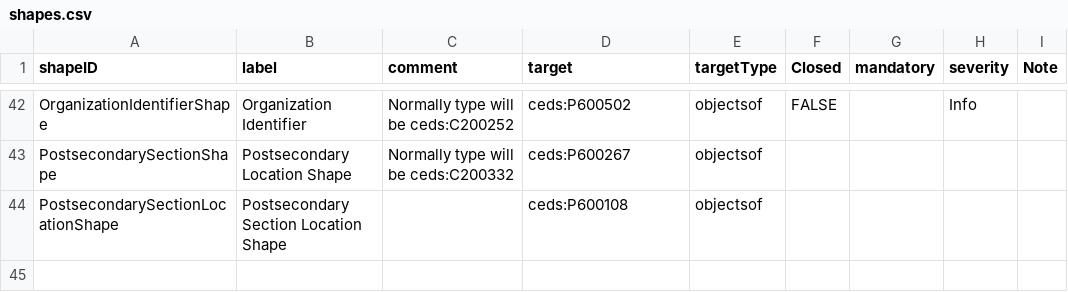
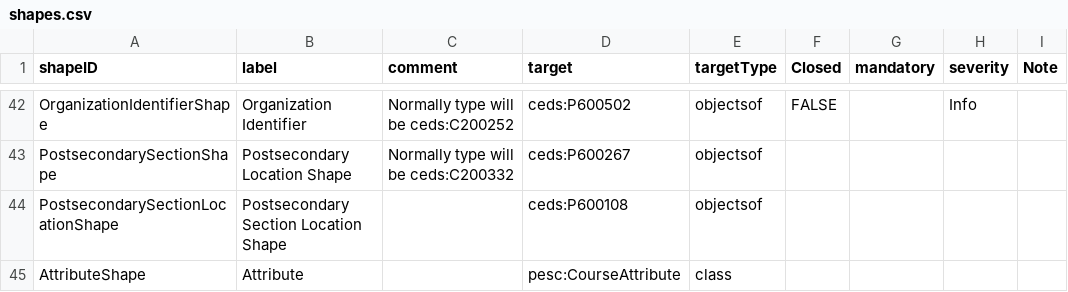
Before and after one commit to pesc-org/json-ld-transcript, a CSV file: TAP+SHACL/shapes.csv, drawn as a sheet; only a part is shown, gaps mark what is left out; the diff names each change by its address in the sheet, - before the commit and + after, or states it on an @@ line.

```diff
--- a/TAP+SHACL/shapes.csv
+++ b/TAP+SHACL/shapes.csv
+row 45: AttributeShape | Attribute |  | pesc:CourseAttribute | class
```
Also changed, not shown: TAP+SHACL/course-related-tap.csv, 5 other files.
